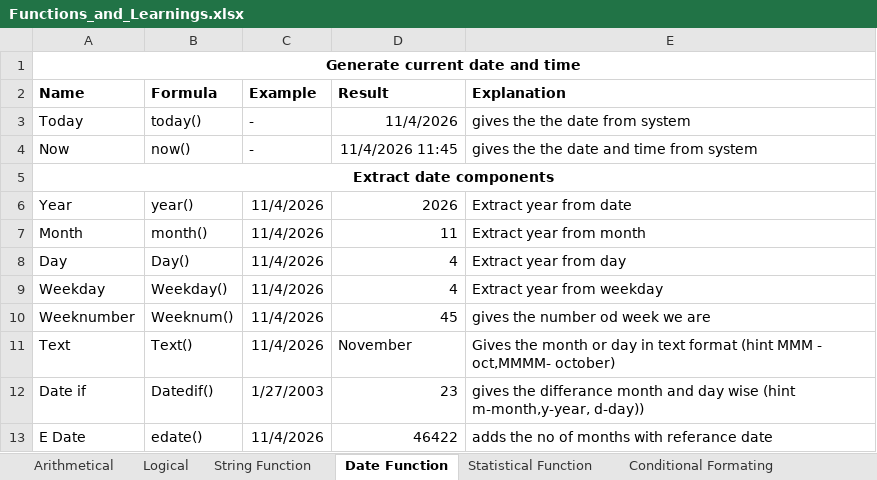
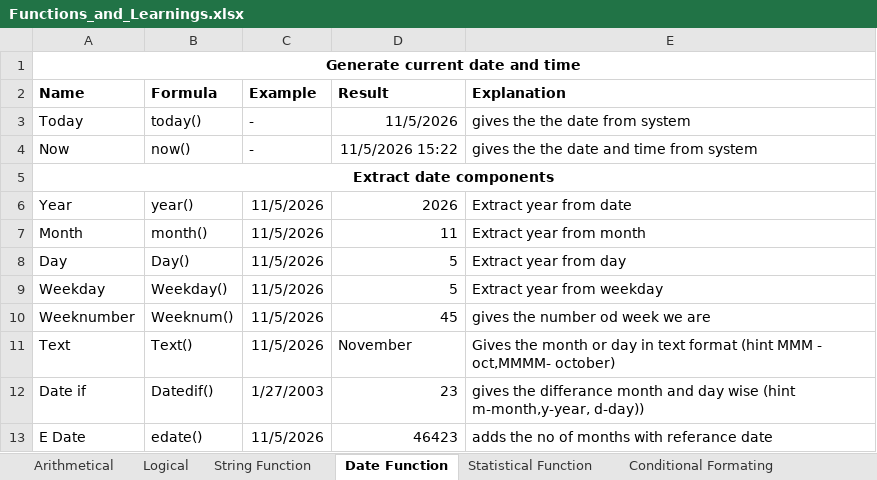
Before and after one commit to rakeshkanthavelu2003-stack/Dmart_sales_analysis, an Excel workbook: Functions_and_Learnings.xlsx, sheet Date Function, drawn as a sheet; values as stored, in another font and other column widths than the file's, no borders; the diff names each change by its address in the sheet, - before the commit and + after, or states it on an @@ line.

```diff
--- a/Functions_and_Learnings.xlsx (sheet Date Function)
+++ b/Functions_and_Learnings.xlsx (sheet Date Function)
-D3 (Result): 11/4/2026
+D3 (Result): 11/5/2026
-D4 (Result): 11/4/2026 11:45
+D4 (Result): 11/5/2026 15:22
-C6:C11 (Example): 11/4/2026
+C6:C11 (Example): 11/5/2026
-D8:D9 (Result): 4
+D8:D9 (Result): 5
-C13 (Example): 11/4/2026
+C13 (Example): 11/5/2026
-D13 (Result): 46422
+D13 (Result): 46423
```
Also changed, not shown: sheet SLICER, other sheet tabs, charts or pictures, 1 other file.
